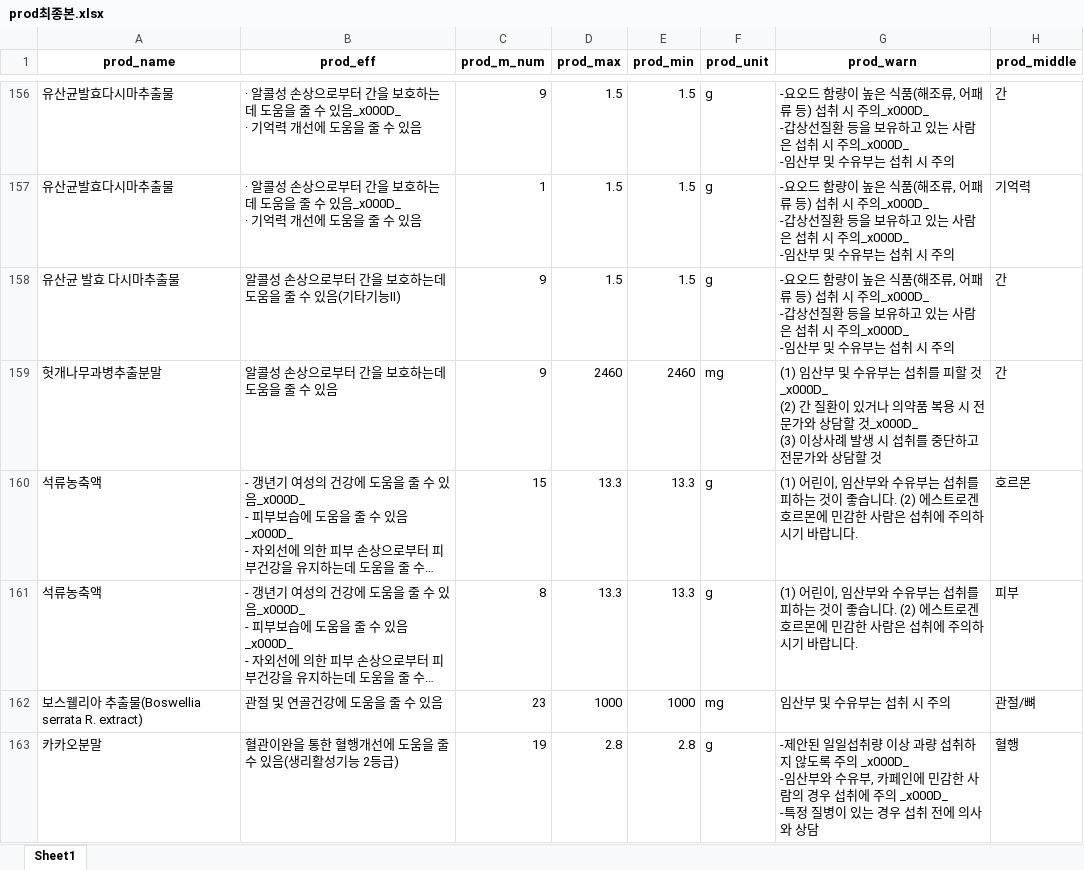
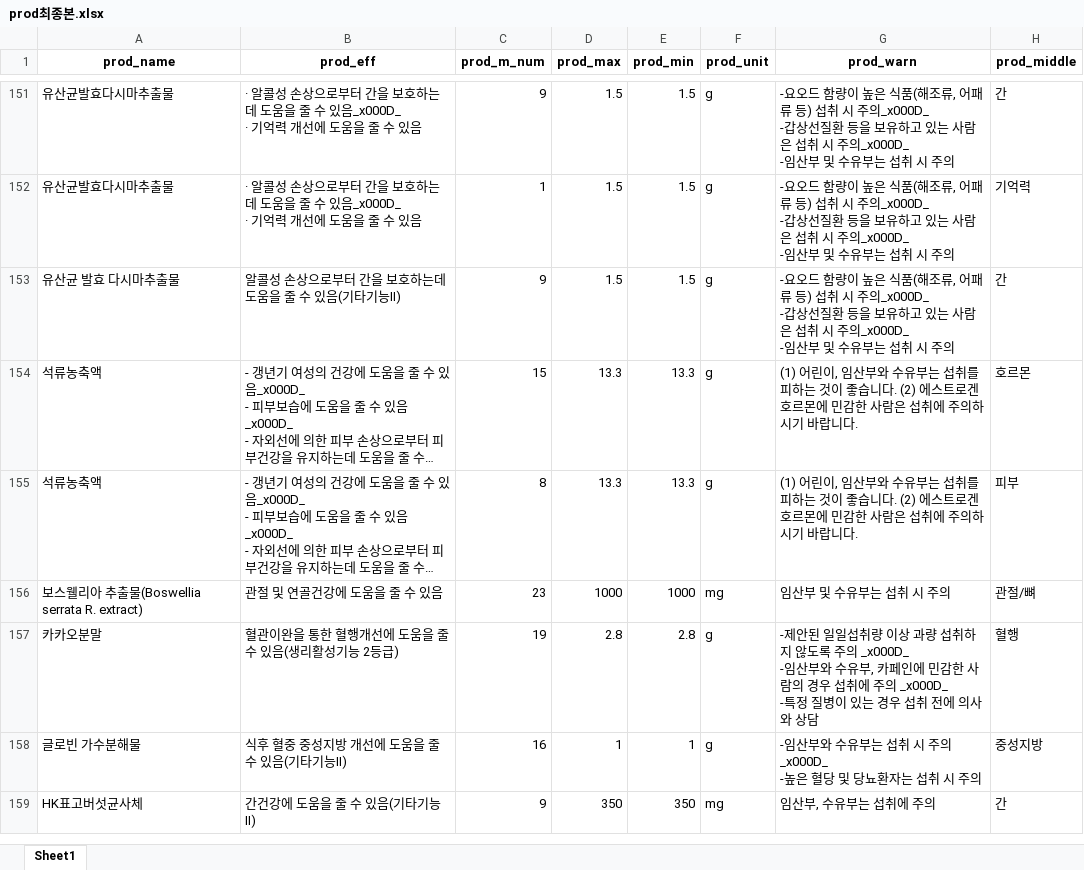
Before and after one commit to 2kilometer/BusanBD_mini2, an Excel workbook: prod최종본.xlsx, sheet Sheet1, drawn as a sheet; only a part is shown, gaps mark what is left out; the shorter side is filled out with more unchanged rows; long unchanged cells end in …; values as stored, in another font and other column widths than the file's, no borders; ↵ is a line break in a cell; the diff covers the shown part only; the diff names each change by its address in the sheet, - before the commit and + after, or states it on an @@ line.

```diff
--- a/prod최종본.xlsx (sheet Sheet1)
+++ b/prod최종본.xlsx (sheet Sheet1)
-row 159: 헛개나무과병추출분말 | 알콜성 손상으로부터 간을 보호하는데 도움을 줄 수 있음 | 9 | 2460 | 2460 | mg | (1) 임산부 및 수유부는 섭취를 피할 것_x000D_ ↵ (2) 간 질환이 있거나 의약품 복용 시 전문가와 상담할 것_x000D_ ↵ (3) 이상사례 발생 시 섭취를 중단하고 전문가와 상담할 것 | 간
```
Also changed, not shown: 45 removed rows elsewhere in this sheet, 1 other file.
